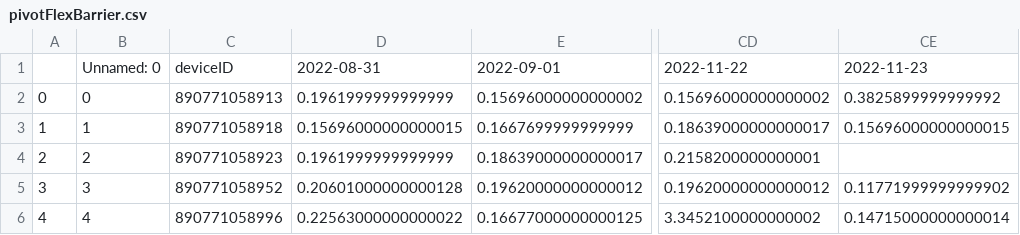
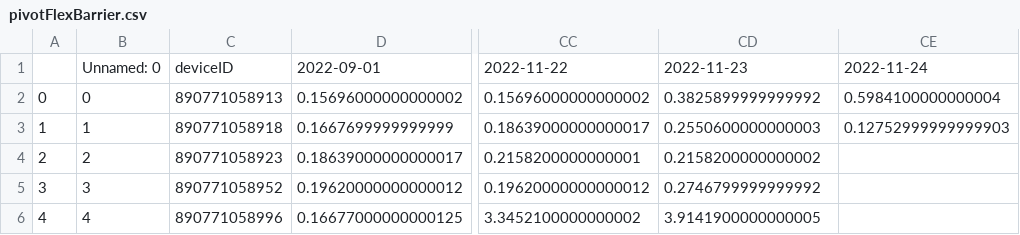
Before and after one commit to treestuff/DataFiles, a CSV file: pivotFlexBarrier.csv, drawn as a sheet; only a part is shown, gaps mark what is left out; removed rows and columns are numbered as before the commit, all else as after; the diff names each change by its address in the sheet, - before the commit and + after, or states it on an @@ line.

```diff
--- a/pivotFlexBarrier.csv
+++ b/pivotFlexBarrier.csv
-column D, rows 1-6: 2022-08-31 | 0.1961999999999999 | 0.15696000000000015 | 0.1961999999999999 | 0.20601000000000128 | 0.22563000000000022
+column CE, rows 1-3: 2022-11-24 | 0.5984100000000004 | 0.12752999999999903
-CD3: 0.15696000000000015
+CD3: 0.2550600000000003
-CD4: (empty)
+CD4: 0.2158200000000002
-CD5: 0.11771999999999902
+CD5: 0.2746799999999992
-CD6: 0.14715000000000014
+CD6: 3.9141900000000005
```
Also changed, not shown: CumulativeDailyWarning.csv, DataCumulatedFlex2.csv, 1 other file.
